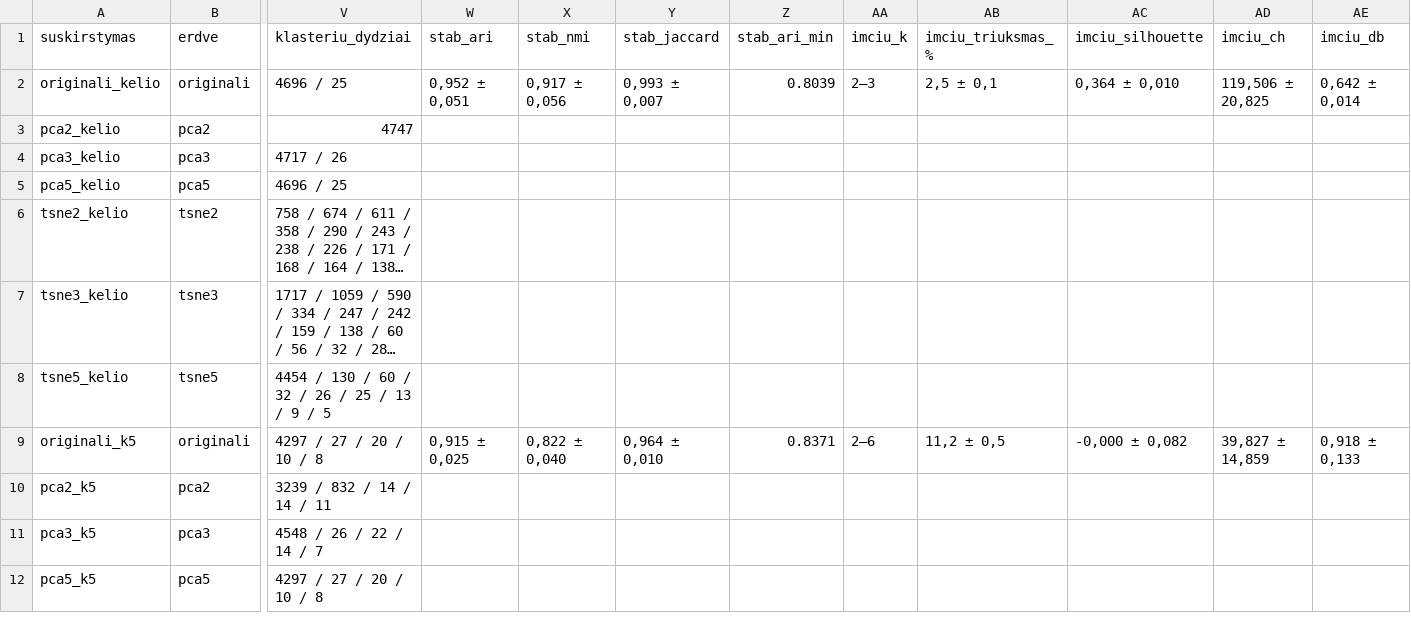
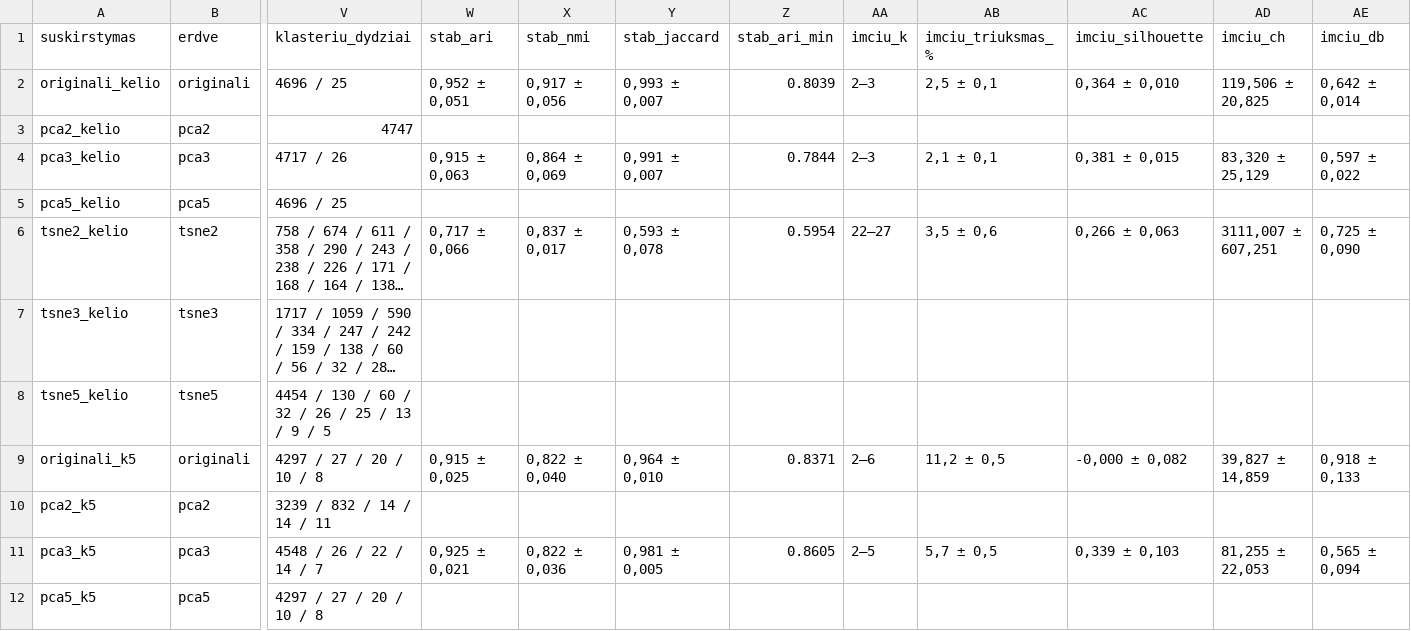
Before and after one commit to astridaaa/clustering-algorithms, a CSV file: rezultatai/dbscan/galutiniai/galutiniai_rezultatai.csv, drawn as a sheet; only a part is shown, gaps mark what is left out; long unchanged cells end in …; the diff covers the shown part only; the diff names each change by its address in the sheet, - before the commit and + after, or states it on an @@ line.

```diff
--- a/rezultatai/dbscan/galutiniai/galutiniai_rezultatai.csv
+++ b/rezultatai/dbscan/galutiniai/galutiniai_rezultatai.csv
-W4 (stab_ari): (empty)
+W4 (stab_ari): 0,915 ± 0,063
-X4 (stab_nmi): (empty)
+X4 (stab_nmi): 0,864 ± 0,069
-Y4 (stab_jaccard): (empty)
+Y4 (stab_jaccard): 0,991 ± 0,007
-Z4 (stab_ari_min): (empty)
+Z4 (stab_ari_min): 0.7844
-AA4 (imciu_k): (empty)
+AA4 (imciu_k): 2–3
-AB4 (imciu_triuksmas_%): (empty)
+AB4 (imciu_triuksmas_%): 2,1 ± 0,1
-AC4 (imciu_silhouette): (empty)
+AC4 (imciu_silhouette): 0,381 ± 0,015
-AD4 (imciu_ch): (empty)
+AD4 (imciu_ch): 83,320 ± 25,129
-AE4 (imciu_db): (empty)
+AE4 (imciu_db): 0,597 ± 0,022
-W6 (stab_ari): (empty)
+W6 (stab_ari): 0,717 ± 0,066
-X6 (stab_nmi): (empty)
+X6 (stab_nmi): 0,837 ± 0,017
-Y6 (stab_jaccard): (empty)
+Y6 (stab_jaccard): 0,593 ± 0,078
-Z6 (stab_ari_min): (empty)
+Z6 (stab_ari_min): 0.5954
-AA6 (imciu_k): (empty)
+AA6 (imciu_k): 22–27
-AB6 (imciu_triuksmas_%): (empty)
+AB6 (imciu_triuksmas_%): 3,5 ± 0,6
-AC6 (imciu_silhouette): (empty)
+AC6 (imciu_silhouette): 0,266 ± 0,063
-AD6 (imciu_ch): (empty)
+AD6 (imciu_ch): 3111,007 ± 607,251
-AE6 (imciu_db): (empty)
+AE6 (imciu_db): 0,725 ± 0,090
-W11 (stab_ari): (empty)
+W11 (stab_ari): 0,925 ± 0,021
-X11 (stab_nmi): (empty)
+X11 (stab_nmi): 0,822 ± 0,036
-Y11 (stab_jaccard): (empty)
+Y11 (stab_jaccard): 0,981 ± 0,005
-Z11 (stab_ari_min): (empty)
+Z11 (stab_ari_min): 0.8605
-AA11 (imciu_k): (empty)
+AA11 (imciu_k): 2–5
-AB11 (imciu_triuksmas_%): (empty)
+AB11 (imciu_triuksmas_%): 5,7 ± 0,5
-AC11 (imciu_silhouette): (empty)
+AC11 (imciu_silhouette): 0,339 ± 0,103
-AD11 (imciu_ch): (empty)
+AD11 (imciu_ch): 81,255 ± 22,053
-AE11 (imciu_db): (empty)
+AE11 (imciu_db): 0,565 ± 0,094
```
Also changed, not shown: 9 edited cells elsewhere in this file, rezultatai/dbscan/galutiniai/stabilumas_pagal_n.csv, rezultatai/eksperimentai_dbscan.csv, 17 other files.
